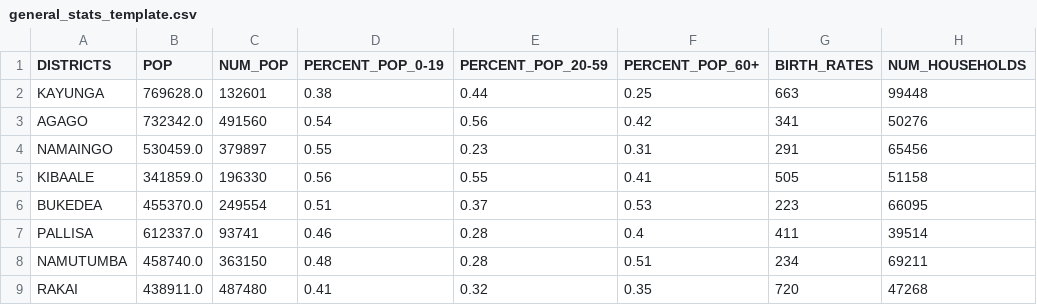
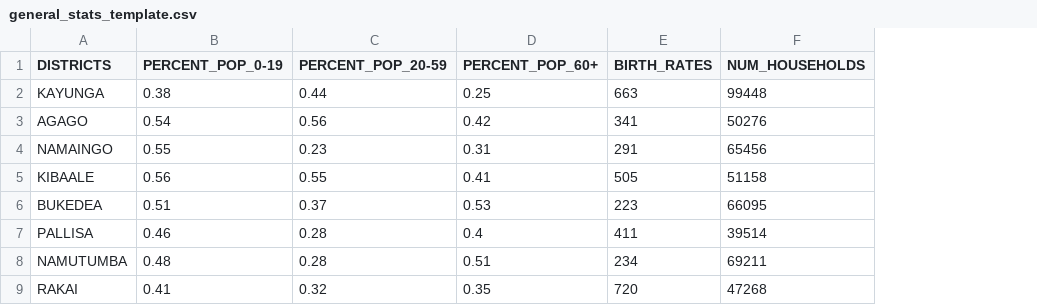
Before and after one commit to MaykiHu/cse482-21sp-Immunization-Campaign, a CSV file: backend/general_stats_template.csv, drawn as a sheet; only a part is shown; the diff names each change by its address in the sheet, - before the commit and + after, or states it on an @@ line.

Commit message:
Updated gen stats file and vaccine algo

```diff
--- a/backend/general_stats_template.csv
+++ b/backend/general_stats_template.csv
-column B (POP), rows 2-9: 769628.0 | 732342.0 | 530459.0 | 341859.0 | 455370.0 | 612337.0 | 458740.0 | 438911.0
-column C (NUM_POP), rows 2-9: 132601 | 491560 | 379897 | 196330 | 249554 | 93741 | 363150 | 487480
```
Also changed, not shown: 1 other file.
